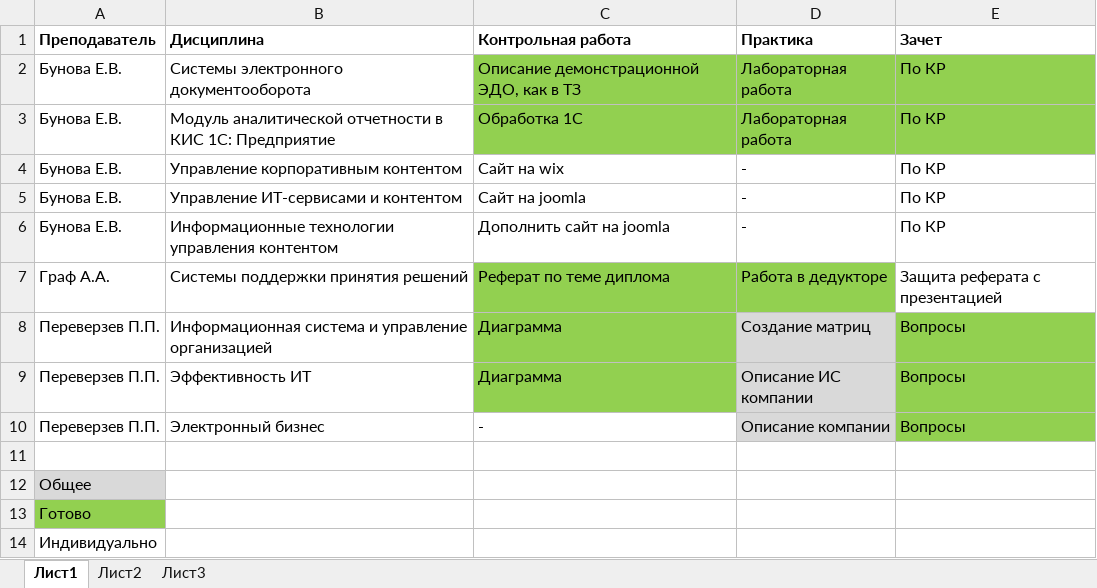
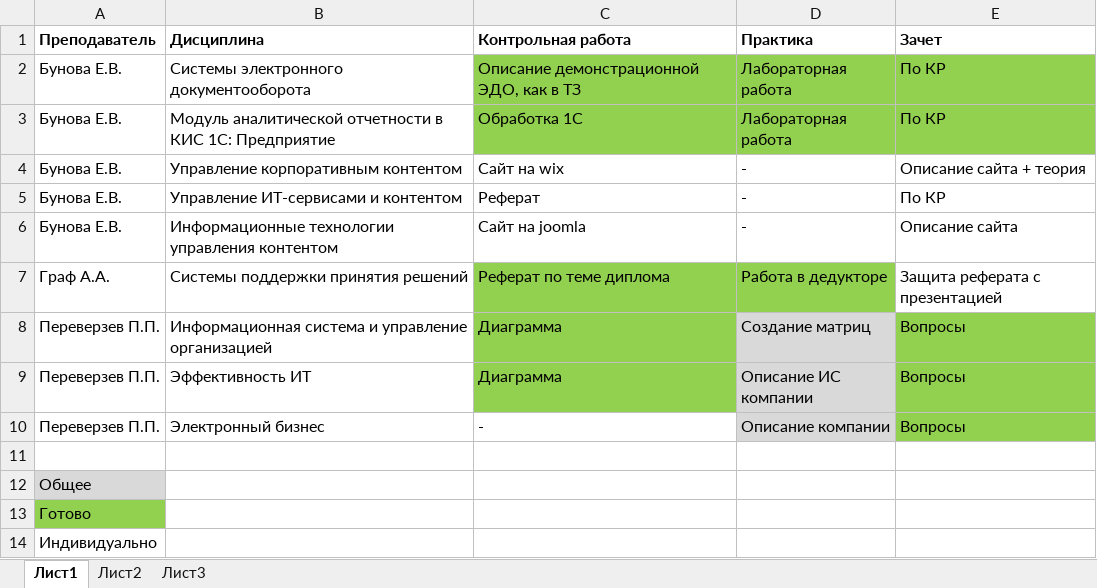
Before and after one commit to andreytemn/university, an Excel workbook: 5kurs/Perechen_otchetnosti.xlsx, sheet Лист1, drawn as a sheet; values as stored, in another font and other column widths than the file's, no borders; the diff names each change by its address in the sheet, - before the commit and + after, or states it on an @@ line.

Commit message:
Modified list

```diff
--- a/5kurs/Perechen_otchetnosti.xlsx (sheet Лист1)
+++ b/5kurs/Perechen_otchetnosti.xlsx (sheet Лист1)
-E4 (Зачет): По КР
+E4 (Зачет): Описание сайта + теория
-C5 (Контрольная работа): Сайт на joomla
+C5 (Контрольная работа): Реферат
-C6 (Контрольная работа): Дополнить сайт на joomla
+C6 (Контрольная работа): Сайт на joomla
-E6 (Зачет): По КР
+E6 (Зачет): Описание сайта
```
